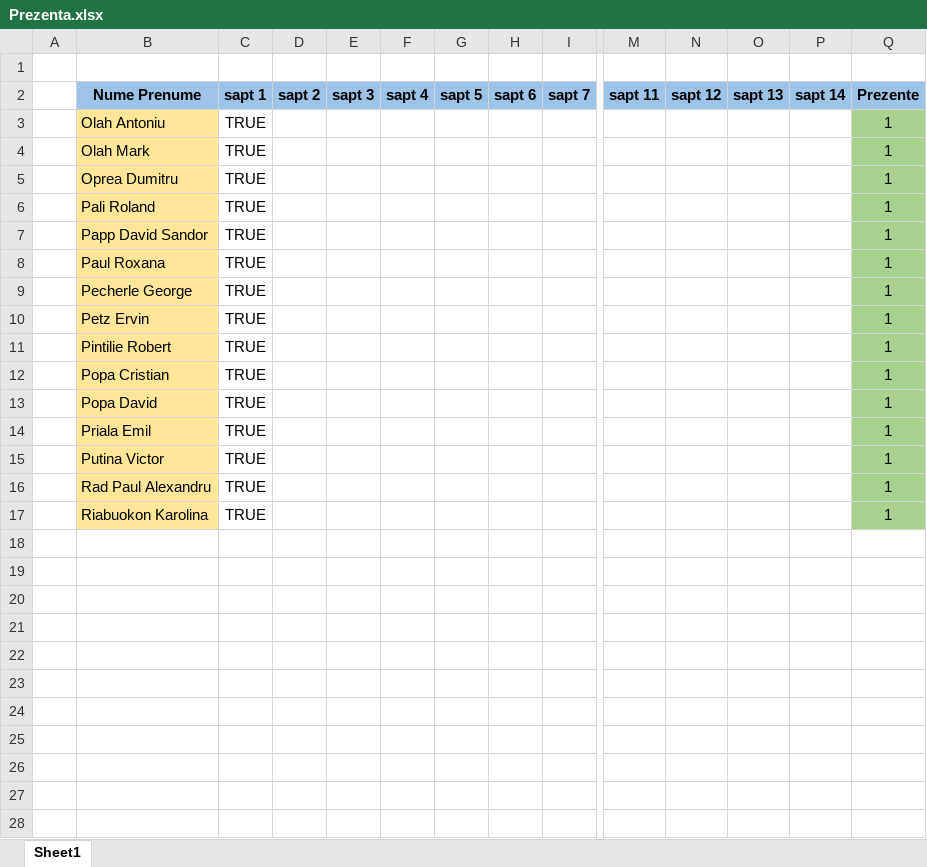
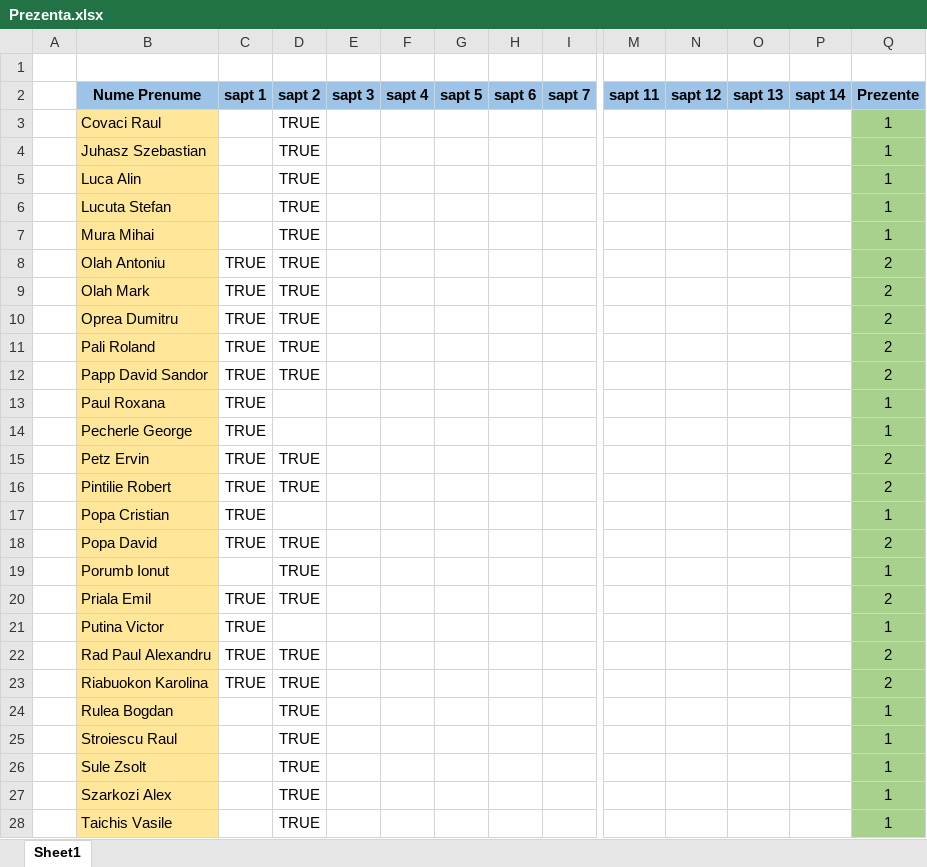
Before and after one commit to PelleRemus/Facultate_Promotia_2022_2025, an Excel workbook: Prezenta.xlsx, sheet Sheet1, drawn as a sheet; only a part is shown, gaps mark what is left out; values as stored, in another font and other column widths than the file's, no borders; conditional formats not drawn; addresses are those after the commit; rows hold the shown columns only; the diff covers the shown part only; the diff names each change by its address in the sheet, - before the commit and + after, or states it on an @@ line.

```diff
--- a/Prezenta.xlsx (sheet Sheet1)
+++ b/Prezenta.xlsx (sheet Sheet1)
+row 3:  | Covaci Raul |  | TRUE |  |  |  |  |  |  |  |  |  | 1
+row 4:  | Juhasz Szebastian |  | TRUE |  |  |  |  |  |  |  |  |  | 1
+row 5:  | Luca Alin |  | TRUE |  |  |  |  |  |  |  |  |  | 1
+row 6:  | Lucuta Stefan |  | TRUE |  |  |  |  |  |  |  |  |  | 1
+row 7:  | Mura Mihai |  | TRUE |  |  |  |  |  |  |  |  |  | 1
-D8:D12 (sapt 2): (empty)
+D8:D12 (sapt 2): TRUE
-Q8:Q12 (Prezente): 1
+Q8:Q12 (Prezente): 2
-D15:D16 (sapt 2): (empty)
+D15:D16 (sapt 2): TRUE
-Q15:Q16 (Prezente): 1
+Q15:Q16 (Prezente): 2
-D18 (sapt 2): (empty)
+D18 (sapt 2): TRUE
-Q18 (Prezente): 1
+Q18 (Prezente): 2
+row 19:  | Porumb Ionut |  | TRUE |  |  |  |  |  |  |  |  |  | 1
-D20 (sapt 2): (empty)
+D20 (sapt 2): TRUE
-Q20 (Prezente): 1
+Q20 (Prezente): 2
-D22:D23 (sapt 2): (empty)
+D22:D23 (sapt 2): TRUE
-Q22:Q23 (Prezente): 1
+Q22:Q23 (Prezente): 2
+row 24:  | Rulea Bogdan |  | TRUE |  |  |  |  |  |  |  |  |  | 1
+row 25:  | Stroiescu Raul |  | TRUE |  |  |  |  |  |  |  |  |  | 1
+row 26:  | Sule Zsolt |  | TRUE |  |  |  |  |  |  |  |  |  | 1
+row 27:  | Szarkozi Alex |  | TRUE |  |  |  |  |  |  |  |  |  | 1
+row 28:  | Taichis Vasile |  | TRUE |  |  |  |  |  |  |  |  |  | 1
```
Also changed, not shown: 5 added rows elsewhere in this sheet, formulas that keep their value, 12 other files.
